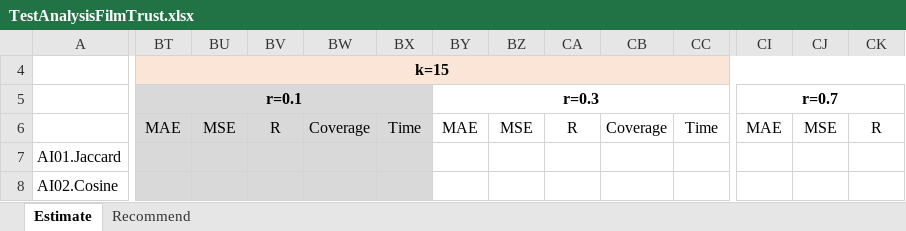
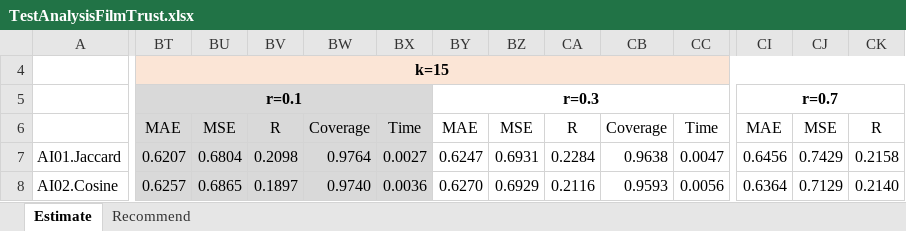
Before and after one commit to locnguyenacademic/sim, an Excel workbook: 4_testing/neighborcf/filmtrust/2022.05.19-big/TestAnalysisFilmTrust.xlsx, sheet Estimate, drawn as a sheet; only a part is shown, gaps mark what is left out; values as stored, in another font and other column widths than the file's, no borders; the diff covers the shown part only; the diff names each change by its address in the sheet, - before the commit and + after, or states it on an @@ line.

```diff
--- a/4_testing/neighborcf/filmtrust/2022.05.19-big/TestAnalysisFilmTrust.xlsx (sheet Estimate)
+++ b/4_testing/neighborcf/filmtrust/2022.05.19-big/TestAnalysisFilmTrust.xlsx (sheet Estimate)
-BT7: (empty)
+BT7: 0.6207
-BU7: (empty)
+BU7: 0.6804
-BV7: (empty)
+BV7: 0.2098
-BW7: (empty)
+BW7: 0.9764
-BX7: (empty)
+BX7: 0.0027
-BY7: (empty)
+BY7: 0.6247
-BZ7: (empty)
+BZ7: 0.6931
-CA7: (empty)
+CA7: 0.2284
-CB7: (empty)
+CB7: 0.9638
-CC7: (empty)
+CC7: 0.0047
-CI7: (empty)
+CI7: 0.6456
-CJ7: (empty)
+CJ7: 0.7429
-CK7: (empty)
+CK7: 0.2158
-BT8: (empty)
+BT8: 0.6257
-BU8: (empty)
+BU8: 0.6865
-BV8: (empty)
+BV8: 0.1897
-BW8: (empty)
+BW8: 0.9740
-BX8: (empty)
+BX8: 0.0036
-BY8: (empty)
+BY8: 0.6270
-BZ8: (empty)
+BZ8: 0.6929
-CA8: (empty)
+CA8: 0.2116
-CB8: (empty)
+CB8: 0.9593
-CC8: (empty)
+CC8: 0.0056
-CI8: (empty)
+CI8: 0.6364
-CJ8: (empty)
+CJ8: 0.7129
-CK8: (empty)
+CK8: 0.2140
```
Also changed, not shown: 538 edited cells and cell formats elsewhere in this sheet, sheet Recommend, 4_testing/neighborcf/movielens/2022.05.19-big/TestAnalysisMovielens.xlsx, 2 other files.
